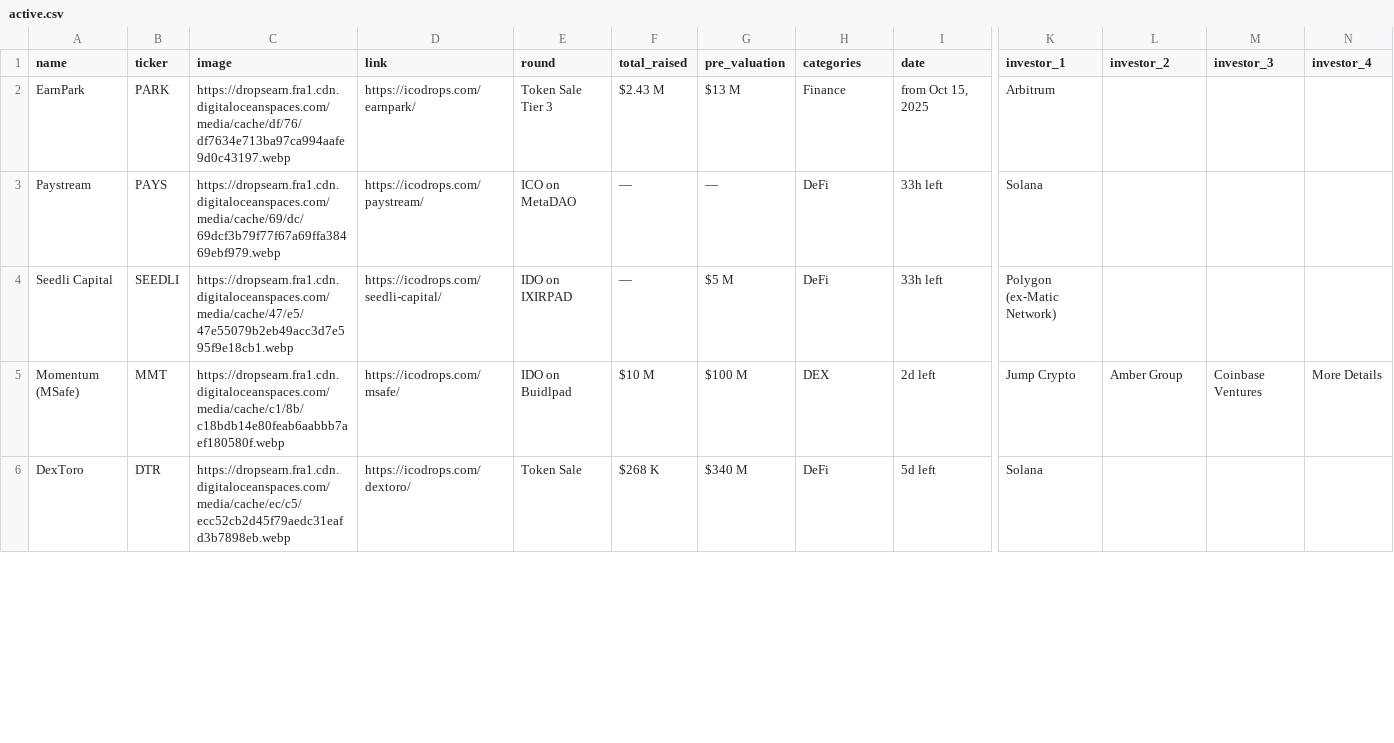
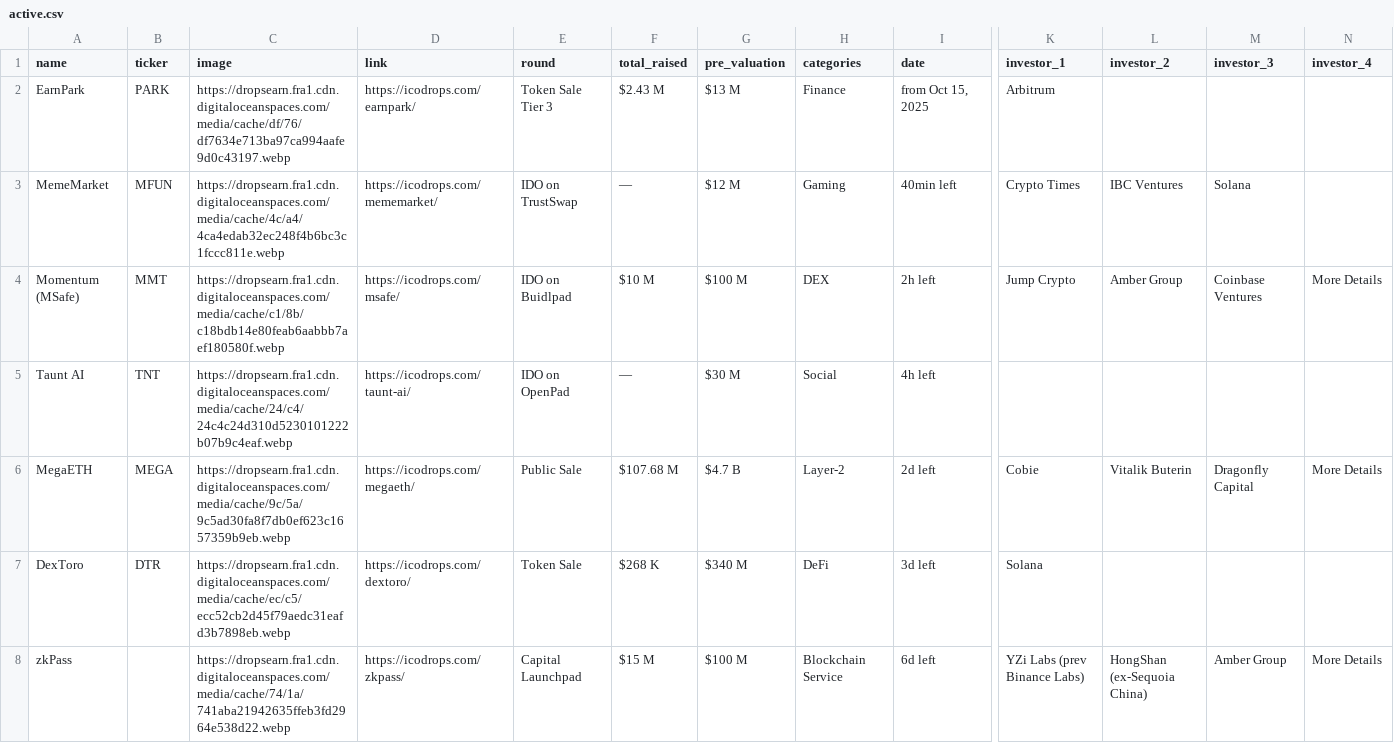
Before and after one commit to rfrm-dao/ICO-IDO-Dashboard, a CSV file: active.csv, drawn as a sheet; only a part is shown, gaps mark what is left out; removed rows and columns are numbered as before the commit, all else as after; rows hold the shown columns only; the diff covers the shown part only; the diff names each change by its address in the sheet, - before the commit and + after, or states it on an @@ line.

```diff
--- a/active.csv
+++ b/active.csv
-row 3: Paystream | PAYS | https://dropsearn.fra1.cdn.digitaloceanspaces.com/media/cache/69/dc/69dcf3b79f77f67a69ffa38469ebf979.webp | https://icodrops.com/paystream/ | ICO on MetaDAO | — | — | DeFi | 33h left | Solana
-row 4: Seedli Capital | SEEDLI | https://dropsearn.fra1.cdn.digitaloceanspaces.com/media/cache/47/e5/47e55079b2eb49acc3d7e595f9e18cb1.webp | https://icodrops.com/seedli-capital/ | IDO on IXIRPAD | — | $5 M | DeFi | 33h left | Polygon (ex-Matic Network)
+row 3: MemeMarket | MFUN | https://dropsearn.fra1.cdn.digitaloceanspaces.com/media/cache/4c/a4/4ca4edab32ec248f4b6bc3c1fccc811e.webp | https://icodrops.com/mememarket/ | IDO on TrustSwap | — | $12 M | Gaming | 40min left | Crypto Times | IBC Ventures | Solana
-I4 (date): 2d left
+I4 (date): 2h left
+row 5: Taunt AI | TNT | https://dropsearn.fra1.cdn.digitaloceanspaces.com/media/cache/24/c4/24c4c24d310d5230101222b07b9c4eaf.webp | https://icodrops.com/taunt-ai/ | IDO on OpenPad | — | $30 M | Social | 4h left
+row 6: MegaETH | MEGA | https://dropsearn.fra1.cdn.digitaloceanspaces.com/media/cache/9c/5a/9c5ad30fa8f7db0ef623c1657359b9eb.webp | https://icodrops.com/megaeth/ | Public Sale | $107.68 M | $4.7 B | Layer-2 | 2d left | Cobie | Vitalik Buterin | Dragonfly Capital | More Details
-I7 (date): 5d left
+I7 (date): 3d left
+row 8: zkPass |  | https://dropsearn.fra1.cdn.digitaloceanspaces.com/media/cache/74/1a/741aba21942635ffeb3fd2964e538d22.webp | https://icodrops.com/zkpass/ | Capital Launchpad | $15 M | $100 M | Blockchain Service | 6d left | YZi Labs (prev Binance Labs) | HongShan (ex-Sequoia China) | Amber Group | More Details
```
Also changed, not shown: 1 added row, 2 removed rows and 72 edited cells elsewhere in this file, upcoming.csv.
